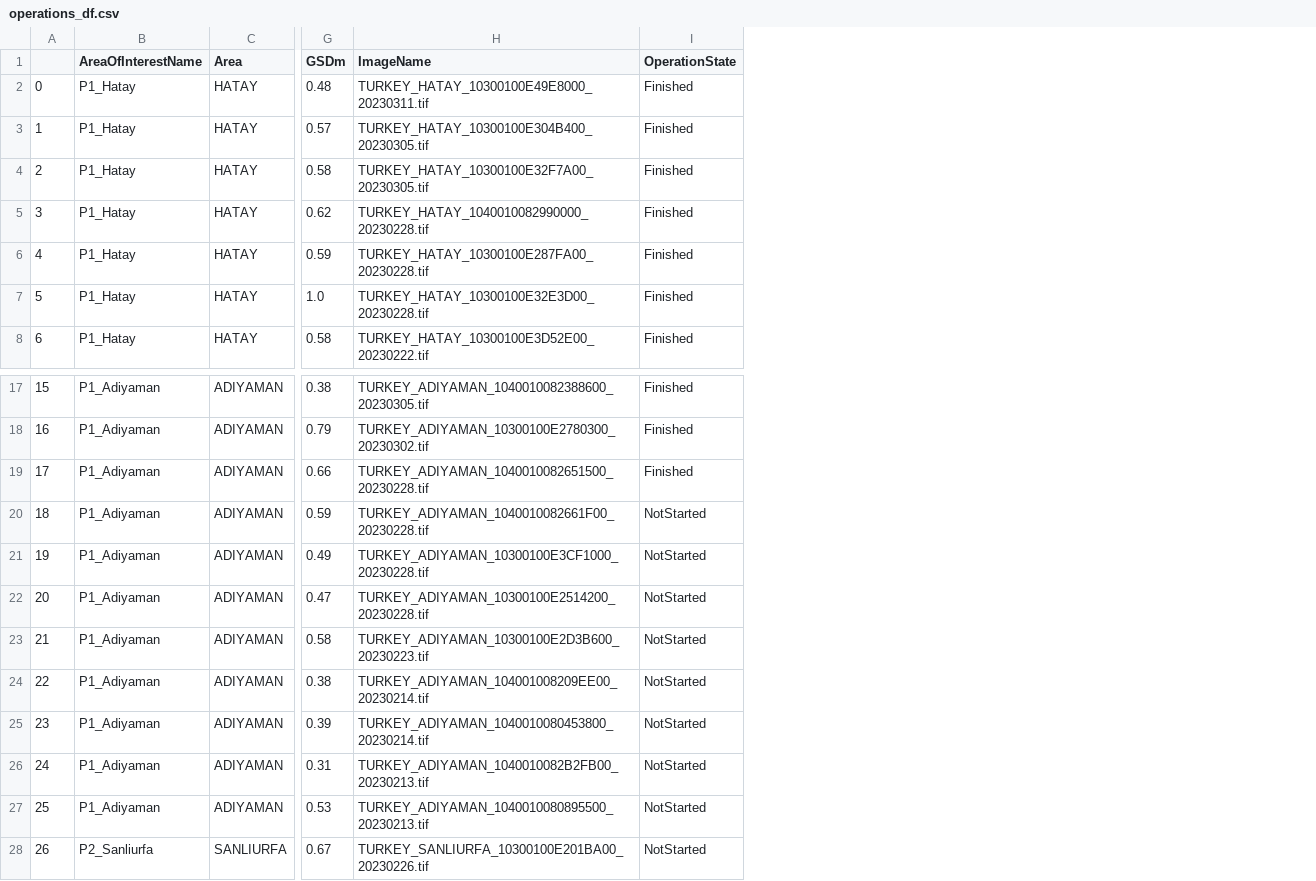
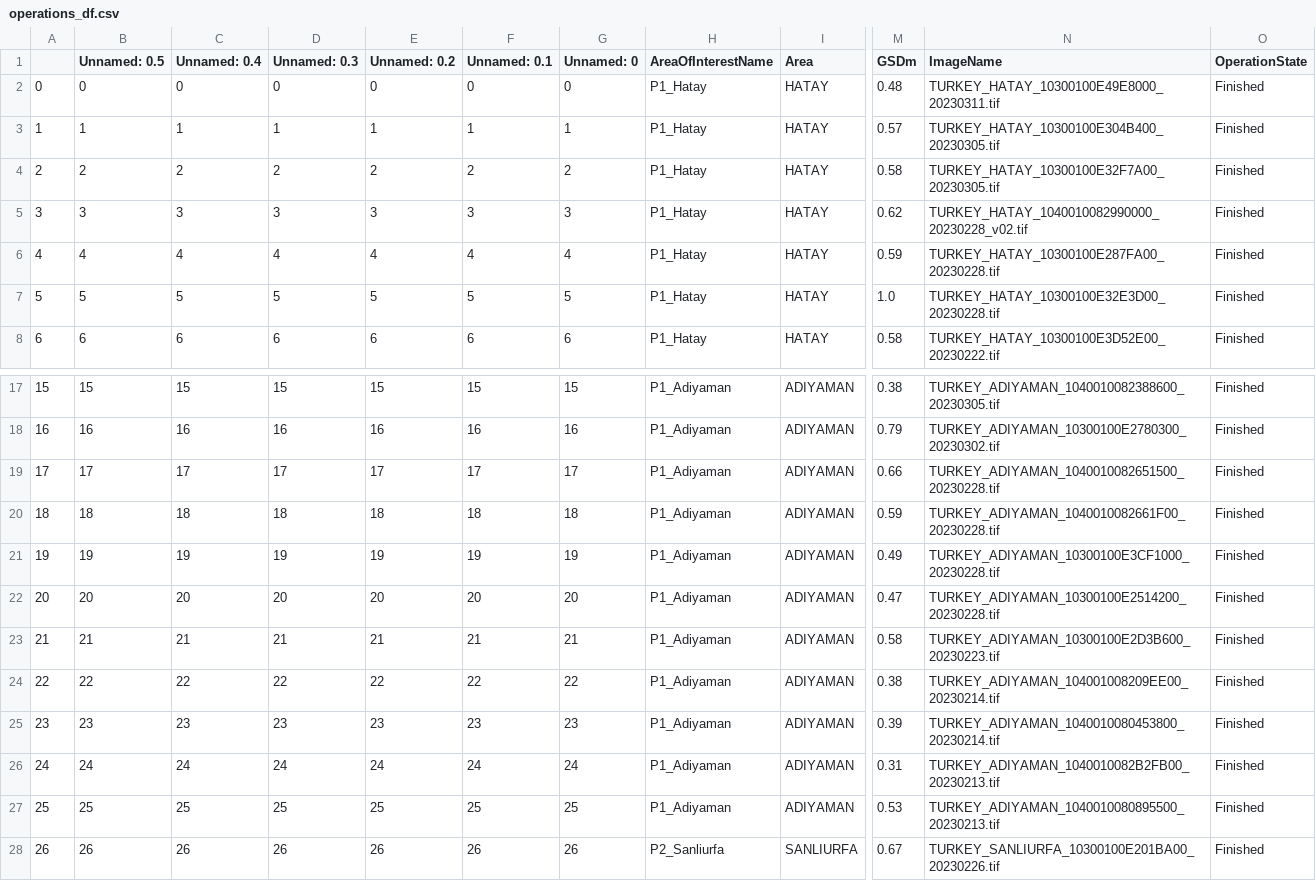
Before and after one commit to yercizenler/maxar-oam, a CSV file: data/operations_df.csv, drawn as a sheet; only a part is shown, gaps mark what is left out; addresses are those after the commit; the diff names each change by its address in the sheet, - before the commit and + after, or states it on an @@ line.

```diff
--- a/data/operations_df.csv
+++ b/data/operations_df.csv
+column B (Unnamed: 0.5), rows 2-8: 0 | 1 | 2 | 3 | 4 | 5 | 6; rows 17-28: 15 | 16 | 17 | 18 | 19 | 20 | 21 | 22 | 23 | 24 | 25 | 26
+column C (Unnamed: 0.4), rows 2-8: 0 | 1 | 2 | 3 | 4 | 5 | 6; rows 17-28: 15 | 16 | 17 | 18 | 19 | 20 | 21 | 22 | 23 | 24 | 25 | 26
+column D (Unnamed: 0.3), rows 2-8: 0 | 1 | 2 | 3 | 4 | 5 | 6; rows 17-28: 15 | 16 | 17 | 18 | 19 | 20 | 21 | 22 | 23 | 24 | 25 | 26
+column E (Unnamed: 0.2), rows 2-8: 0 | 1 | 2 | 3 | 4 | 5 | 6; rows 17-28: 15 | 16 | 17 | 18 | 19 | 20 | 21 | 22 | 23 | 24 | 25 | 26
+column F (Unnamed: 0.1), rows 2-8: 0 | 1 | 2 | 3 | 4 | 5 | 6; rows 17-28: 15 | 16 | 17 | 18 | 19 | 20 | 21 | 22 | 23 | 24 | 25 | 26
+column G (Unnamed: 0), rows 2-8: 0 | 1 | 2 | 3 | 4 | 5 | 6; rows 17-28: 15 | 16 | 17 | 18 | 19 | 20 | 21 | 22 | 23 | 24 | 25 | 26
-N5 (ImageName): TURKEY_HATAY_1040010082990000_20230228.tif
+N5 (ImageName): TURKEY_HATAY_1040010082990000_20230228_v02.tif
-O20:O28 (OperationState): NotStarted
+O20:O28 (OperationState): Finished
```
Also changed, not shown: 4 other files.
